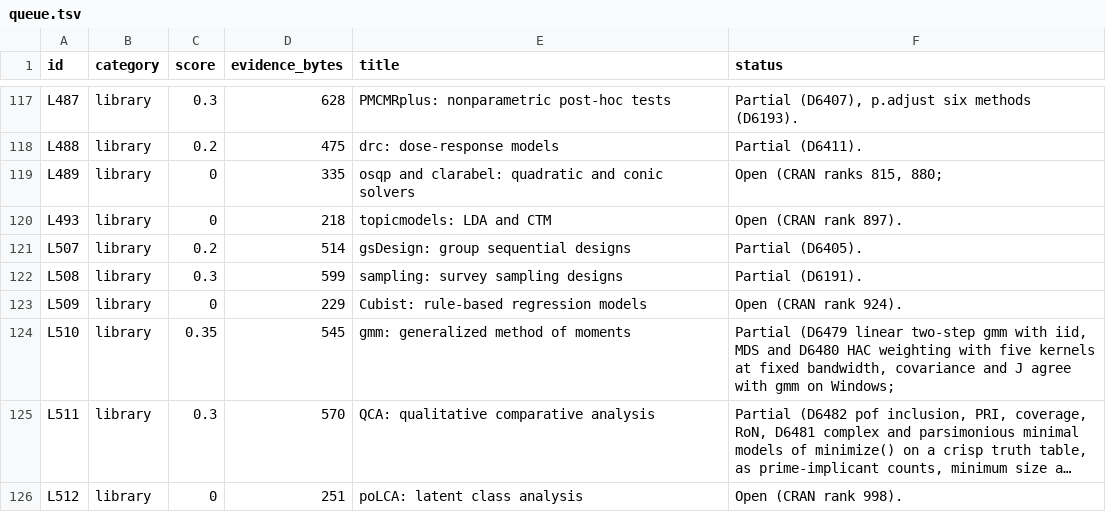
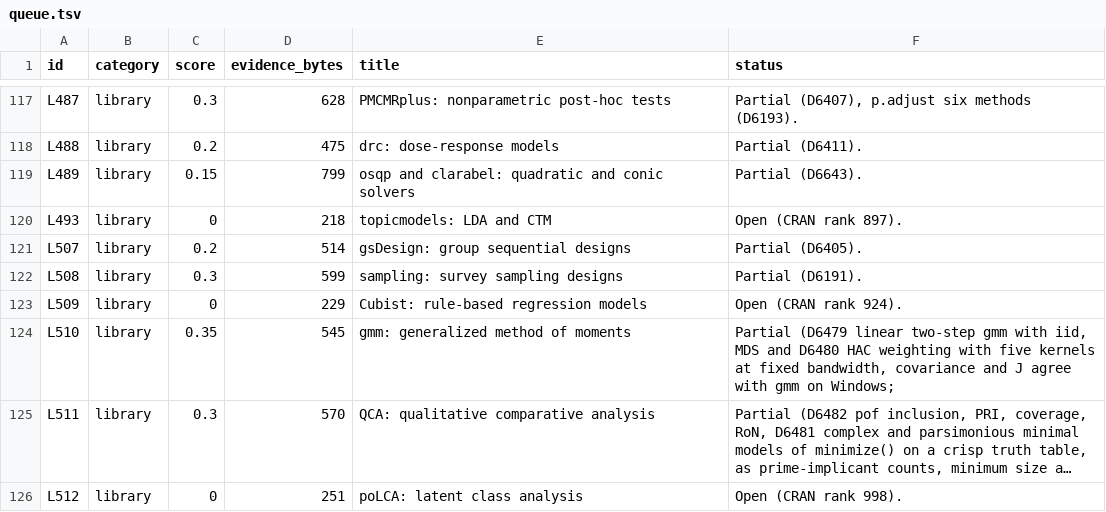
Before and after one commit to nebosa-company/neper, a TSV file: docs/digest/queue.tsv, drawn as a sheet; only a part is shown, gaps mark what is left out; long unchanged cells end in ….

```diff
--- a/docs/digest/queue.tsv
+++ b/docs/digest/queue.tsv
@@ -118,3 +118,3 @@ L487	library	0.3	628	PMCMRplus: nonparametric post-hoc tests	Partial (D6407), p.
 L488	library	0.2	475	drc: dose-response models	Partial (D6411).
-L489	library	0	335	osqp and clarabel: quadratic and conic solvers	Open (CRAN ranks 815, 880;
+L489	library	0.15	799	osqp and clarabel: quadratic and conic solvers	Partial (D6643).
 L493	library	0	218	topicmodels: LDA and CTM	Open (CRAN rank 897).
```
Also changed, not shown: docs/digest/decisions.tsv, 8 other files.
